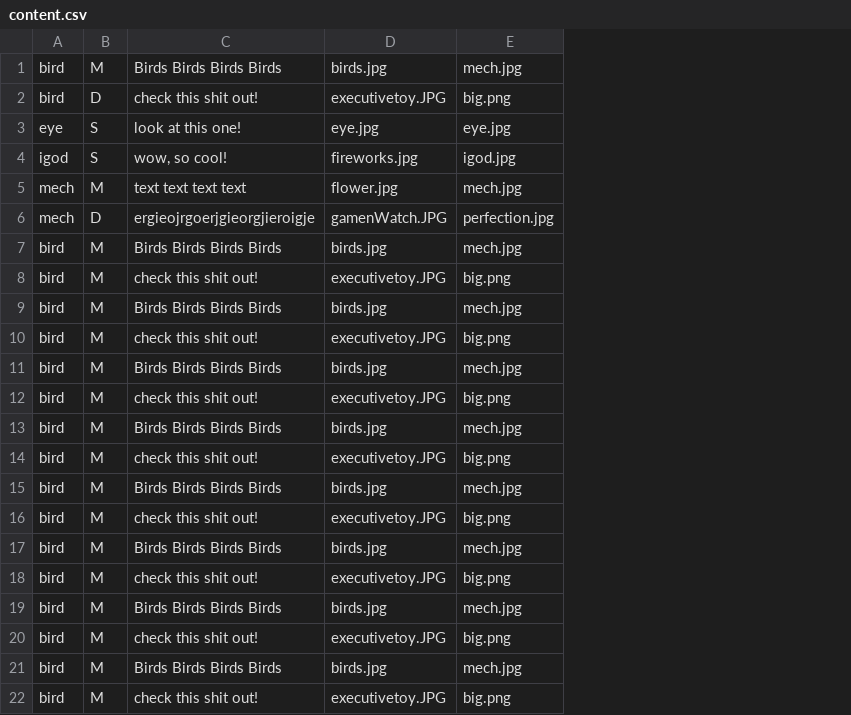
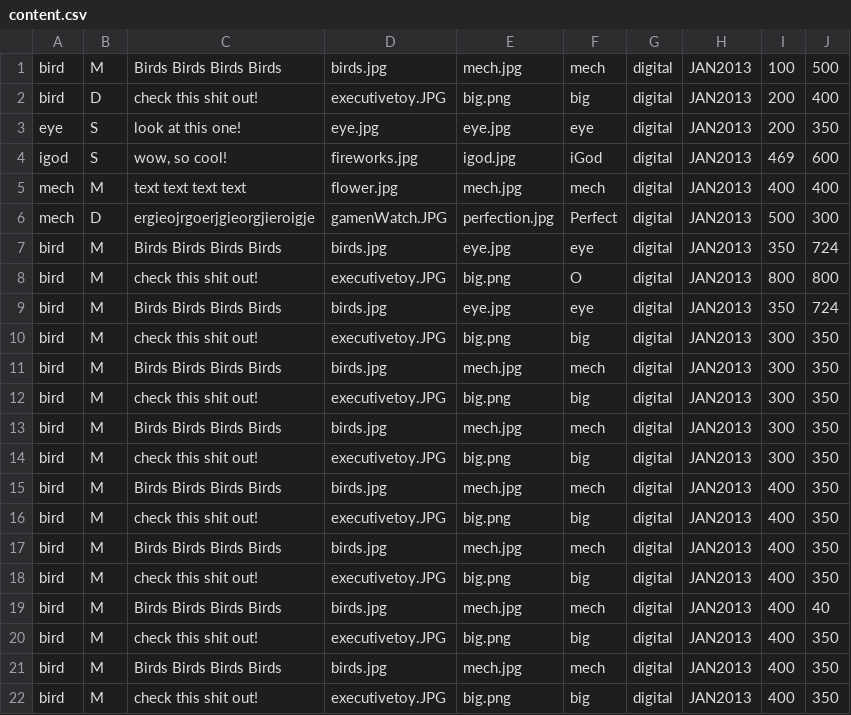
Before and after one commit to adkaplan/website, a CSV file: content.csv, drawn as a sheet; removed rows and columns are numbered as before the commit, all else as after; the diff names each change by its address in the sheet, - before the commit and + after, or states it on an @@ line.

```diff
--- a/content.csv
+++ b/content.csv
+column F, rows 1-7: mech | big | eye | iGod | mech | Perfect | eye; rows 10-22: big | mech | big | mech | big | mech | big | mech | big | mech | big | mech | big
+column G, rows 1-7: all digital; rows 10-22: all digital
+column H, rows 1-7: all JAN2013; rows 10-22: all JAN2013
+column I, rows 1-7: 100 | 200 | 200 | 469 | 400 | 500 | 350; rows 10-22: 300 | 300 | 300 | 300 | 300 | 400 | 400 | 400 | 400 | 400 | 400 | 400 | 400
+column J, rows 1-7: 500 | 400 | 350 | 600 | 400 | 300 | 724; rows 10-22: 350 | 350 | 350 | 350 | 350 | 350 | 350 | 350 | 350 | 40 | 350 | 350 | 350
-E7: mech.jpg
+E7: eye.jpg
@@ row 22 moved to row 8: bird @@
+row 9: bird | M | Birds Birds Birds Birds | birds.jpg | eye.jpg | eye | digital | JAN2013 | 350 | 724
-row 21: bird | M | Birds Birds Birds Birds | birds.jpg | mech.jpg
```
Also changed, not shown: 4 other files.
